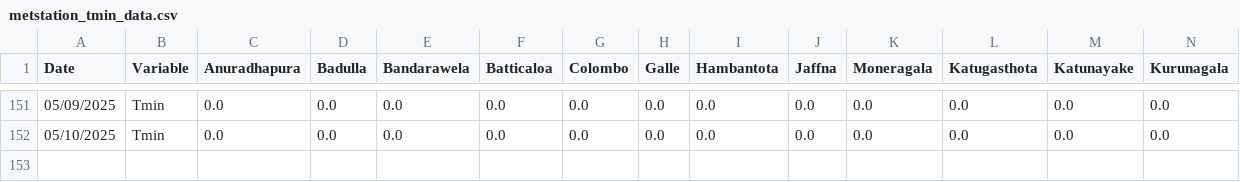
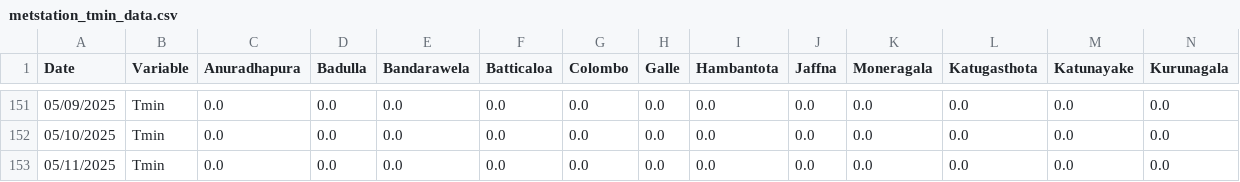
Before and after one commit to Metdata04/download_metdata, a CSV file: extracted_data/metstation_tmin_data.csv, drawn as a sheet; only a part is shown, gaps mark what is left out; rows hold the shown columns only; the diff names each change by its address in the sheet, - before the commit and + after, or states it on an @@ line.

Commit message:
Extracted metstation 8days Tmin data from climate update PDF

```diff
--- a/extracted_data/metstation_tmin_data.csv
+++ b/extracted_data/metstation_tmin_data.csv
+row 153: 05/11/2025 | Tmin | 0.0 | 0.0 | 0.0 | 0.0 | 0.0 | 0.0 | 0.0 | 0.0 | 0.0 | 0.0 | 0.0 | 0.0
```
